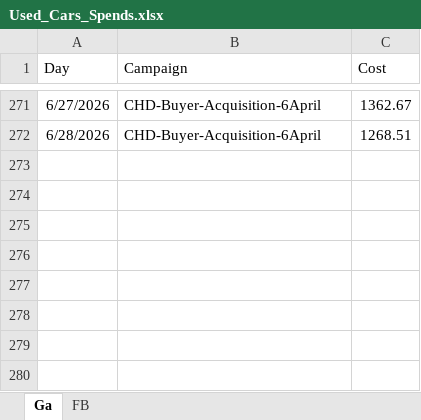
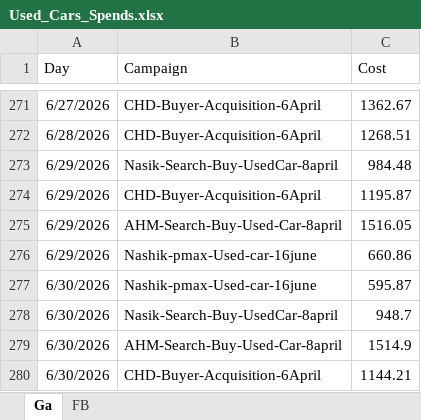
Before and after one commit to Marketing-dashboard/used_cars_dashboard, an Excel workbook: Used_Cars_Spends.xlsx, sheet Ga, drawn as a sheet; only a part is shown, gaps mark what is left out; values as stored, in another font and other column widths than the file's, no borders; the diff names each change by its address in the sheet, - before the commit and + after, or states it on an @@ line.

```diff
--- a/Used_Cars_Spends.xlsx (sheet Ga)
+++ b/Used_Cars_Spends.xlsx (sheet Ga)
+row 273: 6/29/2026 | Nasik-Search-Buy-UsedCar-8april | 984.48
+row 274: 6/29/2026 | CHD-Buyer-Acquisition-6April | 1195.87
+row 275: 6/29/2026 | AHM-Search-Buy-Used-Car-8april | 1516.05
+row 276: 6/29/2026 | Nashik-pmax-Used-car-16june | 660.86
+row 277: 6/30/2026 | Nashik-pmax-Used-car-16june | 595.87
+row 278: 6/30/2026 | Nasik-Search-Buy-UsedCar-8april | 948.7
+row 279: 6/30/2026 | AHM-Search-Buy-Used-Car-8april | 1514.9
+row 280: 6/30/2026 | CHD-Buyer-Acquisition-6April | 1144.21
```
Also changed, not shown: sheet FB, data.xlsx, 1 other file.
